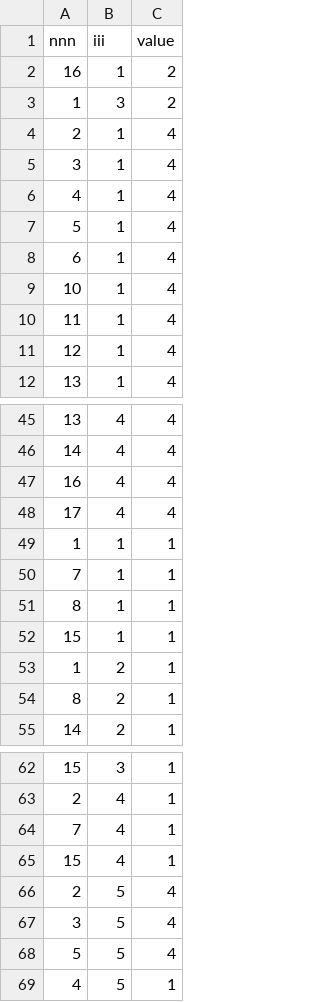
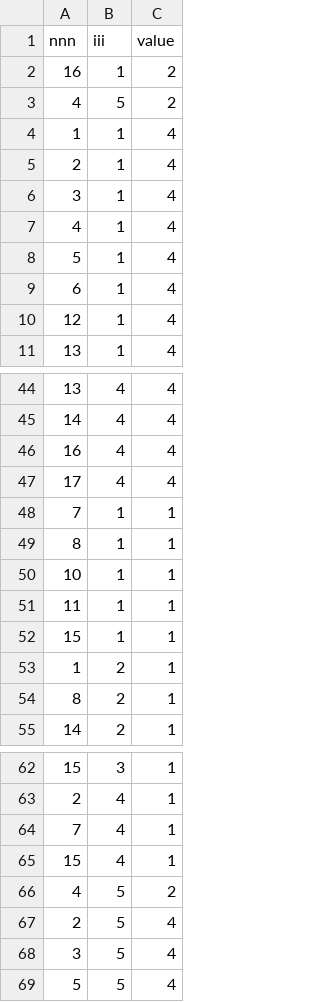
Before and after one commit to NPAD-UFRN/clusterblick, a TSV file: project/app/nodes.tsv, drawn as a sheet; only a part is shown, gaps mark what is left out.

```diff
--- a/project/app/nodes.tsv
+++ b/project/app/nodes.tsv
@@ -2,3 +2,4 @@ nnn	iii	value
 16	1	2
-1	3	2
+4	5	2
+1	1	4
 2	1	4
@@ -8,4 +9,2 @@ nnn	iii	value
 6	1	4
-10	1	4
-11	1	4
 12	1	4
@@ -48,5 +47,6 @@ nnn	iii	value
 17	4	4
-1	1	1
 7	1	1
 8	1	1
+10	1	1
+11	1	1
 15	1	1
@@ -65,2 +65,3 @@ nnn	iii	value
 15	4	1
+4	5	2
 2	5	4
@@ -68,2 +69 @@ nnn	iii	value
 5	5	4
-4	5	1
```
Also changed, not shown: 21 other files.
